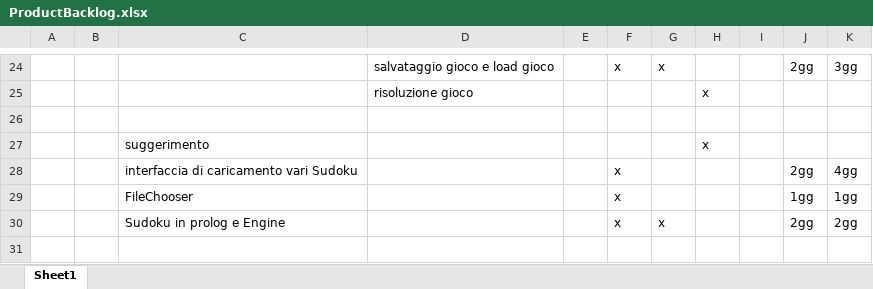
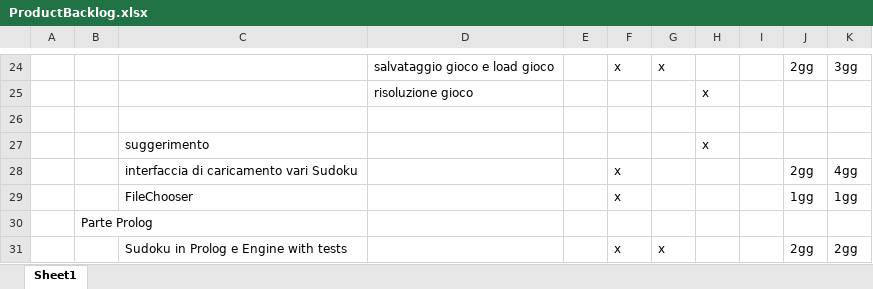
Before and after one commit to silviazandoli/progettoSudoku, an Excel workbook: ProductBacklog.xlsx, sheet Sheet1, drawn as a sheet; only a part is shown, gaps mark what is left out; values as stored, in another font and other column widths than the file's, no borders; addresses are those after the commit; the diff names each change by its address in the sheet, - before the commit and + after, or states it on an @@ line.

Commit message:
aggiornato product backlog

```diff
--- a/ProductBacklog.xlsx (sheet Sheet1)
+++ b/ProductBacklog.xlsx (sheet Sheet1)
+row 30:  | Parte Prolog
-C31: Sudoku in prolog e Engine
+C31: Sudoku in Prolog e Engine with tests
```
